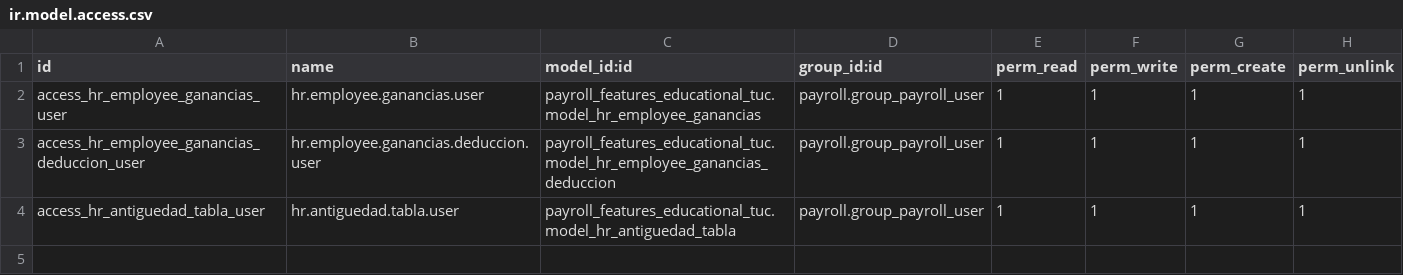
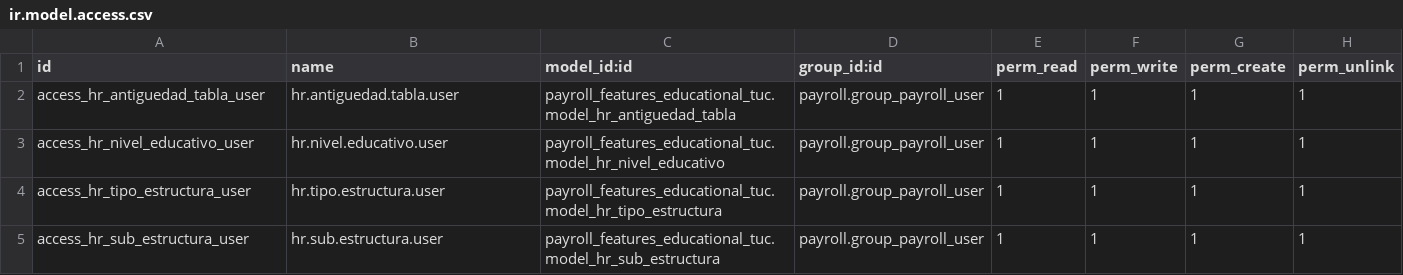
Before and after one commit to devman-dev/l10n_ar_hr_ce, a CSV file: payroll_features_educational_tuc/security/ir.model.access.csv, drawn as a sheet.

Commit message:
feat: cambios abstraemos como objeto los niveles educativos, tipo de estructura y las sub estructuras

```diff
--- a/payroll_features_educational_tuc/security/ir.model.access.csv
+++ b/payroll_features_educational_tuc/security/ir.model.access.csv
@@ -1,4 +1,5 @@
 id,name,model_id:id,group_id:id,perm_read,perm_write,perm_create,perm_unlink
-access_hr_employee_ganancias_user,hr.employee.ganancias.user,payroll_features_educational_tuc.model_hr_employee_ganancias,payroll.group_payroll_user,1,1,1,1
-access_hr_employee_ganancias_deduccion_user,hr.employee.ganancias.deduccion.user,payroll_features_educational_tuc.model_hr_employee_ganancias_deduccion,payroll.group_payroll_user,1,1,1,1
 access_hr_antiguedad_tabla_user,hr.antiguedad.tabla.user,payroll_features_educational_tuc.model_hr_antiguedad_tabla,payroll.group_payroll_user,1,1,1,1
+access_hr_nivel_educativo_user,hr.nivel.educativo.user,payroll_features_educational_tuc.model_hr_nivel_educativo,payroll.group_payroll_user,1,1,1,1
+access_hr_tipo_estructura_user,hr.tipo.estructura.user,payroll_features_educational_tuc.model_hr_tipo_estructura,payroll.group_payroll_user,1,1,1,1
+access_hr_sub_estructura_user,hr.sub.estructura.user,payroll_features_educational_tuc.model_hr_sub_estructura,payroll.group_payroll_user,1,1,1,1
```
Also changed, not shown: 11 other files.
